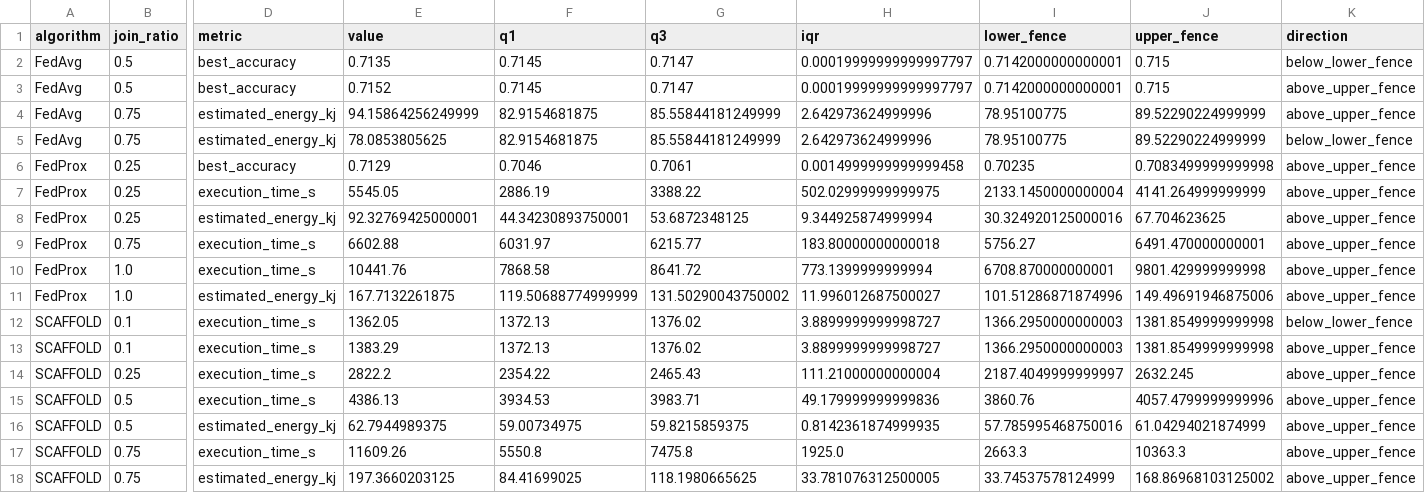
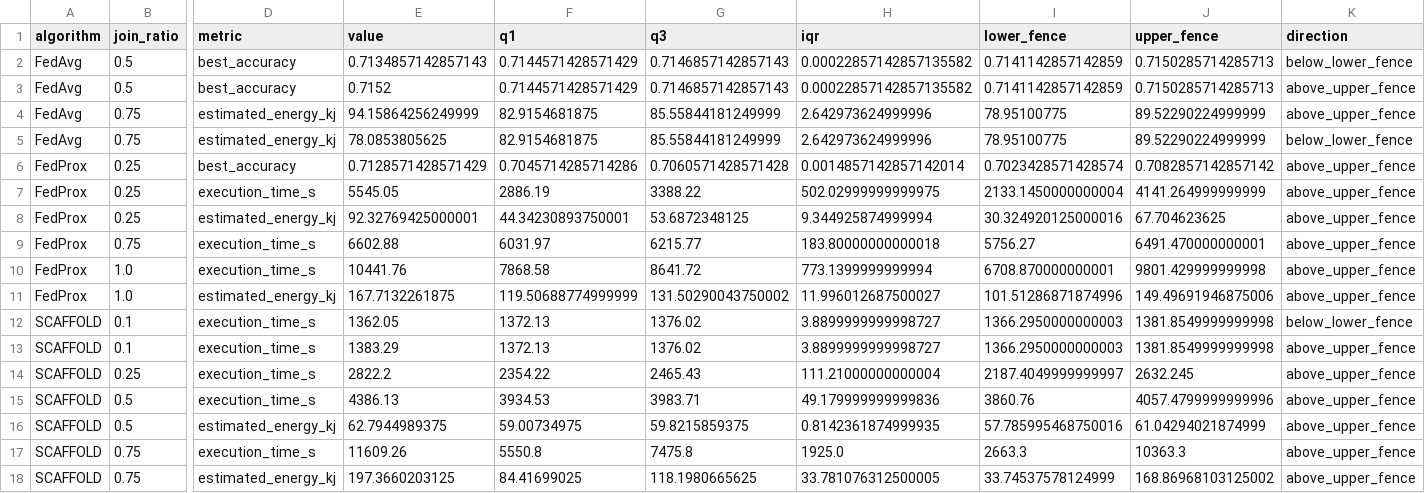
Before and after one commit to joaobbb-lgtm/fl-join-ratio-paper, a CSV file: analysis_outputs/stability/potential_outliers.csv, drawn as a sheet; only a part is shown, gaps mark what is left out; the diff names each change by its address in the sheet, - before the commit and + after, or states it on an @@ line.

```diff
--- a/analysis_outputs/stability/potential_outliers.csv
+++ b/analysis_outputs/stability/potential_outliers.csv
-E2 (value): 0.7135
+E2 (value): 0.7134857142857143
-F2:F3 (q1): 0.7145
+F2:F3 (q1): 0.7144571428571429
-G2:G3 (q3): 0.7147
+G2:G3 (q3): 0.7146857142857143
-H2:H3 (iqr): 0.00019999999999997797
+H2:H3 (iqr): 0.00022857142857135582
-I2:I3 (lower_fence): 0.7142000000000001
+I2:I3 (lower_fence): 0.7141142857142859
-J2:J3 (upper_fence): 0.715
+J2:J3 (upper_fence): 0.7150285714285713
-E6 (value): 0.7129
+E6 (value): 0.7128571428571429
-F6 (q1): 0.7046
+F6 (q1): 0.7045714285714286
-G6 (q3): 0.7061
+G6 (q3): 0.7060571428571428
-H6 (iqr): 0.0014999999999999458
+H6 (iqr): 0.0014857142857142014
-I6 (lower_fence): 0.70235
+I6 (lower_fence): 0.7023428571428574
-J6 (upper_fence): 0.7083499999999998
+J6 (upper_fence): 0.7082857142857142
```
Also changed, not shown: analysis_outputs/stability/stability_cv_ranking.csv, analysis_outputs/stability/stability_descriptive_statistics.csv, 6 other files.
